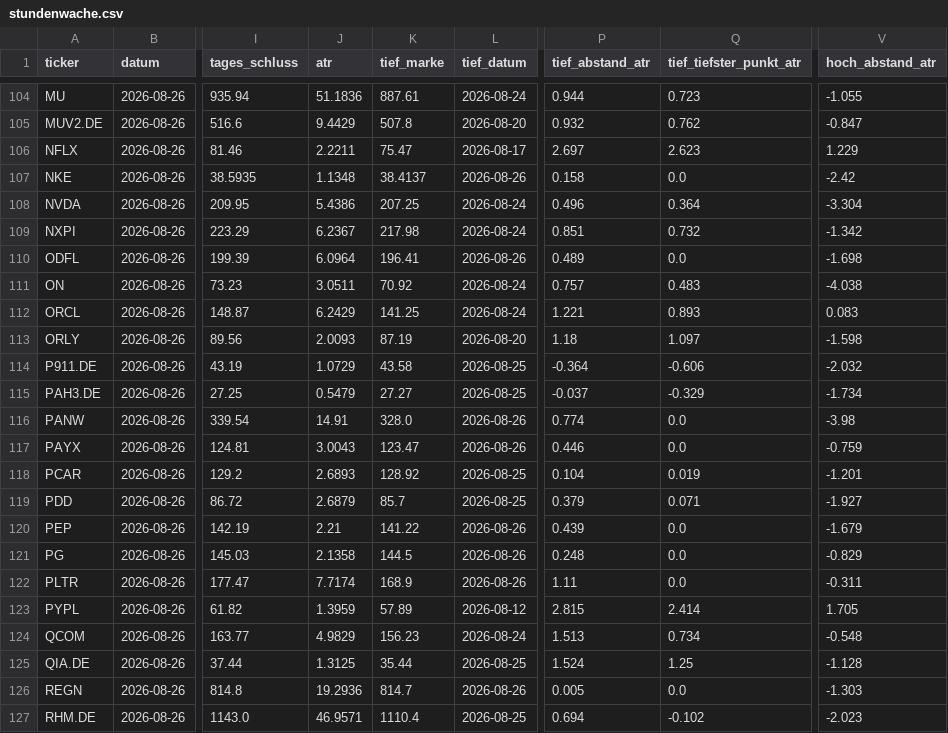
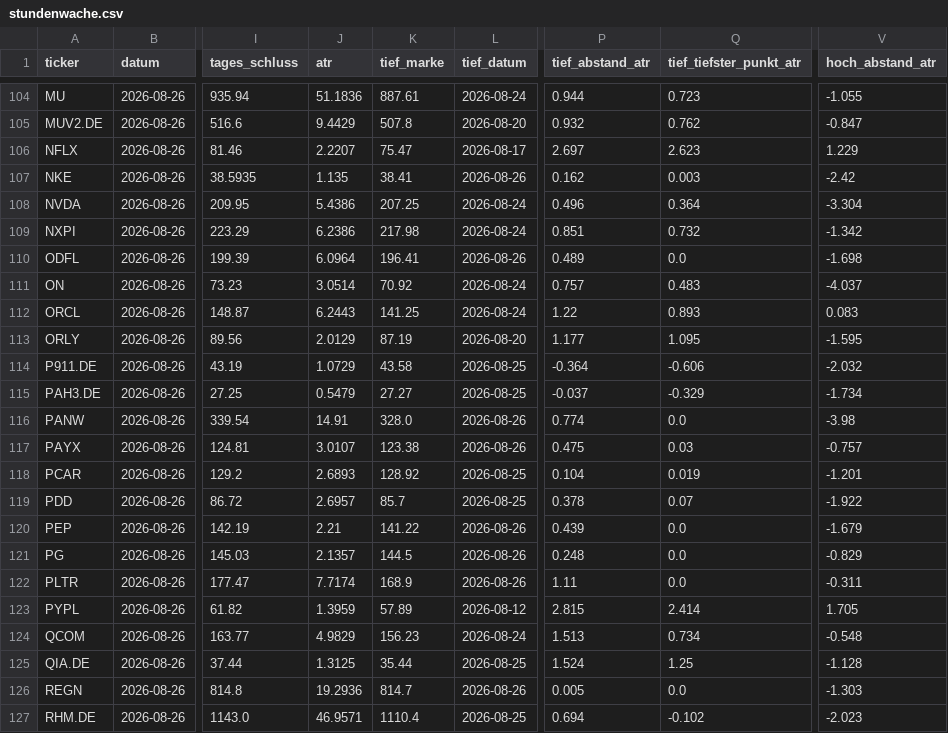
Before and after one commit to hahnpeterph-pixel/boersen-screening, a CSV file: docs/stundenwache.csv, drawn as a sheet; only a part is shown, gaps mark what is left out; the diff covers the shown part only; the diff names each change by its address in the sheet, - before the commit and + after, or states it on an @@ line.

```diff
--- a/docs/stundenwache.csv
+++ b/docs/stundenwache.csv
-J106 (atr): 2.2211
+J106 (atr): 2.2207
-J107 (atr): 1.1348
+J107 (atr): 1.135
-K107 (tief_marke): 38.4137
+K107 (tief_marke): 38.41
-P107 (tief_abstand_atr): 0.158
+P107 (tief_abstand_atr): 0.162
-Q107 (tief_tiefster_punkt_atr): 0.0
+Q107 (tief_tiefster_punkt_atr): 0.003
-J109 (atr): 6.2367
+J109 (atr): 6.2386
-J111 (atr): 3.0511
+J111 (atr): 3.0514
-V111 (hoch_abstand_atr): -4.038
+V111 (hoch_abstand_atr): -4.037
-J112 (atr): 6.2429
+J112 (atr): 6.2443
-P112 (tief_abstand_atr): 1.221
+P112 (tief_abstand_atr): 1.22
-J113 (atr): 2.0093
+J113 (atr): 2.0129
-P113 (tief_abstand_atr): 1.18
+P113 (tief_abstand_atr): 1.177
-Q113 (tief_tiefster_punkt_atr): 1.097
+Q113 (tief_tiefster_punkt_atr): 1.095
-V113 (hoch_abstand_atr): -1.598
+V113 (hoch_abstand_atr): -1.595
-J117 (atr): 3.0043
+J117 (atr): 3.0107
-K117 (tief_marke): 123.47
+K117 (tief_marke): 123.38
-P117 (tief_abstand_atr): 0.446
+P117 (tief_abstand_atr): 0.475
-Q117 (tief_tiefster_punkt_atr): 0.0
+Q117 (tief_tiefster_punkt_atr): 0.03
-V117 (hoch_abstand_atr): -0.759
+V117 (hoch_abstand_atr): -0.757
-J119 (atr): 2.6879
+J119 (atr): 2.6957
-P119 (tief_abstand_atr): 0.379
+P119 (tief_abstand_atr): 0.378
-Q119 (tief_tiefster_punkt_atr): 0.071
+Q119 (tief_tiefster_punkt_atr): 0.07
-V119 (hoch_abstand_atr): -1.927
+V119 (hoch_abstand_atr): -1.922
-J121 (atr): 2.1358
+J121 (atr): 2.1357
```
Also changed, not shown: 120 edited cells elsewhere in this file, docs/kursverlauf.csv, docs/marktdaten.csv, 7 other files.
